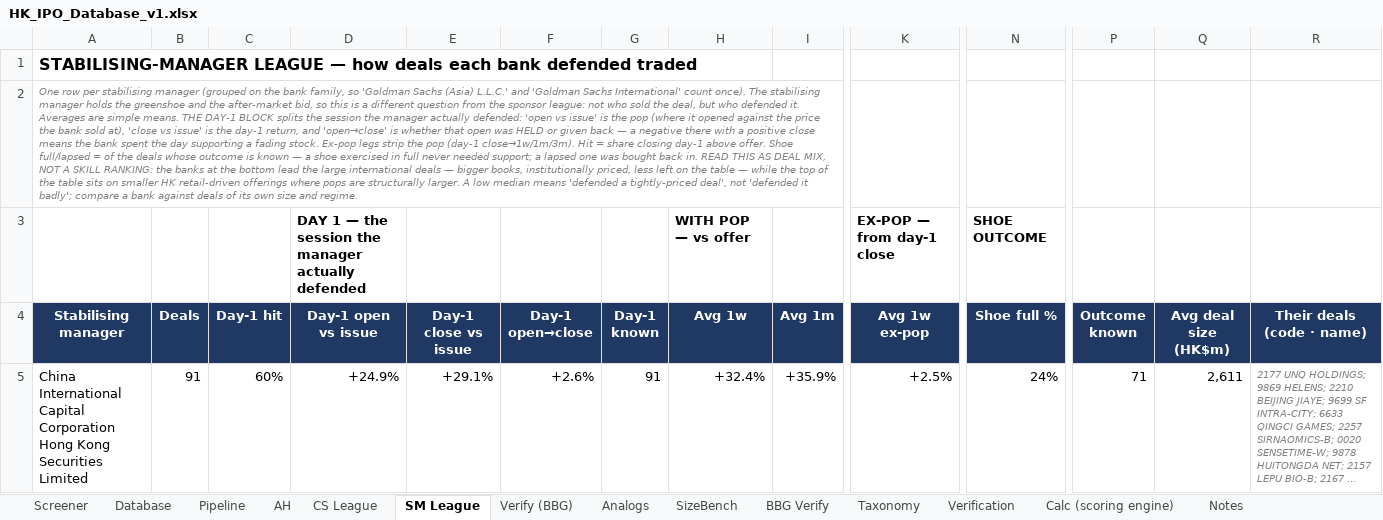
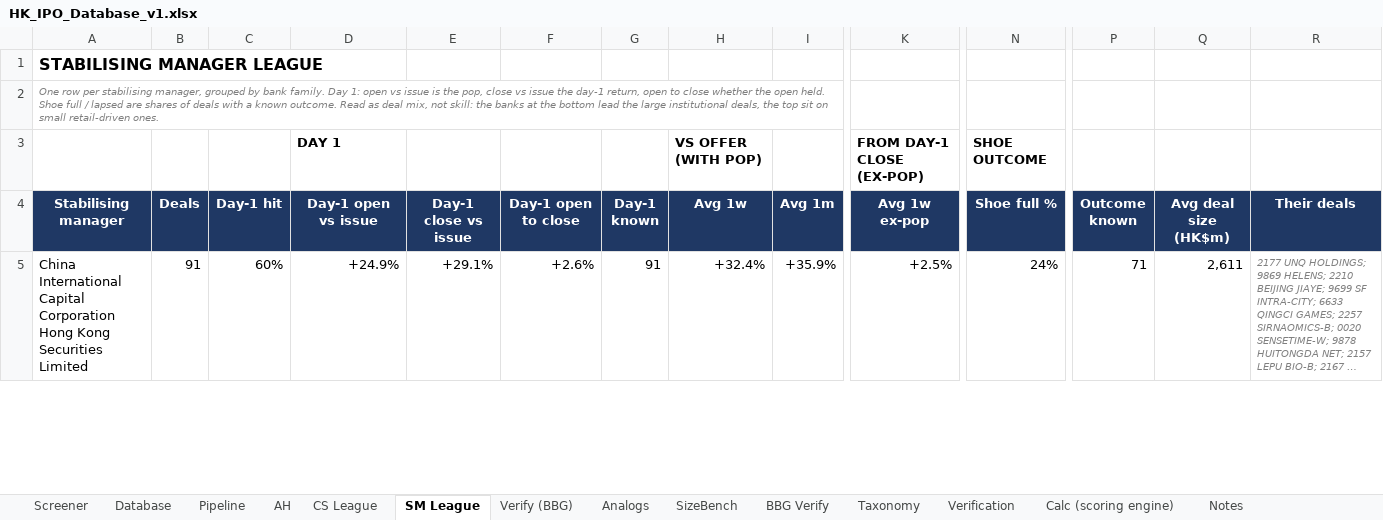
Before and after one commit to kennytam-code/code, an Excel workbook: _ipo_db/TO_NOMURA/HK_IPO_Database_v1.xlsx, sheet SM League, drawn as a sheet; only a part is shown, gaps mark what is left out; long unchanged cells end in …; values as stored, in another font and other column widths than the file's, no borders; conditional formats not drawn; removed rows and columns are numbered as before the commit, all else as after; rows hold the shown columns only; the diff names each change by its address in the sheet, - before the commit and + after, or states it on an @@ line.

```diff
--- a/_ipo_db/TO_NOMURA/HK_IPO_Database_v1.xlsx (sheet SM League)
+++ b/_ipo_db/TO_NOMURA/HK_IPO_Database_v1.xlsx (sheet SM League)
-A1 (Stabilising manager): STABILISING-MANAGER LEAGUE — how deals each bank defended traded
+A1 (Stabilising manager): STABILISING MANAGER LEAGUE
-A2 (Stabilising manager): …per stabilising manager (grouped on the bank family, so 'Goldman Sachs (Asia) L.L.C.' and 'Goldman Sachs International' count once). The stabilising manager holds the greenshoe and the after-market bid, so this is a different question from the sponsor league: not who sold the deal, but who defended it. Averages are simple means. THE DAY-1 BLOCK splits the session the manager actually defended: 'open vs issue' is the pop (where it opened against the price the bank sold at), 'close vs issue' is the day-1 return, and 'open→close' is whether that open was HELD or given back — a negative there with a positive close means the bank spent the day supporting a fading stock. Ex-pop legs strip the pop (day-1 close→1w/1m/3m). Hit = share closing day-1 above offer. Shoe full/lapsed = of the deals whose outcome is known — a shoe exercised in full never needed support; a lapsed one was bought back in. READ THIS AS DEAL MIX, NOT A SKILL RANKING: the banks at the bottom lead the large international deals — bigger books, institutionally priced, less left on the table — while the top of the table sits on smaller HK retail-driven offerings where pops are structurally larger. A low median means 'defended a tightly-priced deal', not 'defended it badly'; compare a bank against deals of its own size and regime.
+A2 (Stabilising manager): …per stabilising manager, grouped by bank family. Day 1: open vs issue is the pop, close vs issue the day-1 return, open to close whether the open held. Shoe full / lapsed are shares of deals with a known outcome. Read as deal mix, not skill: the banks at the bottom lead the large institutional deals, the top sit on small retail-driven ones.
-row 3:  |  |  | DAY 1 — the session the manager actually defended |  |  |  | WITH POP — vs offer |  | EX-POP — from day-1 close | SHOE OUTCOME
+row 3:  |  |  | DAY 1 |  |  |  | VS OFFER (WITH POP) |  | FROM DAY-1 CLOSE (EX-POP) | SHOE OUTCOME
-F4: Day-1 open→close
+F4: Day-1 open to close
-R4: Their deals (code · name)
+R4: Their deals
```
Also changed, not shown: sheet Database, sheet Verify (BBG), sheet Notes, sheet Screener, sheet Pipeline, sheet AH, 7 more sheets, 10 other files.
